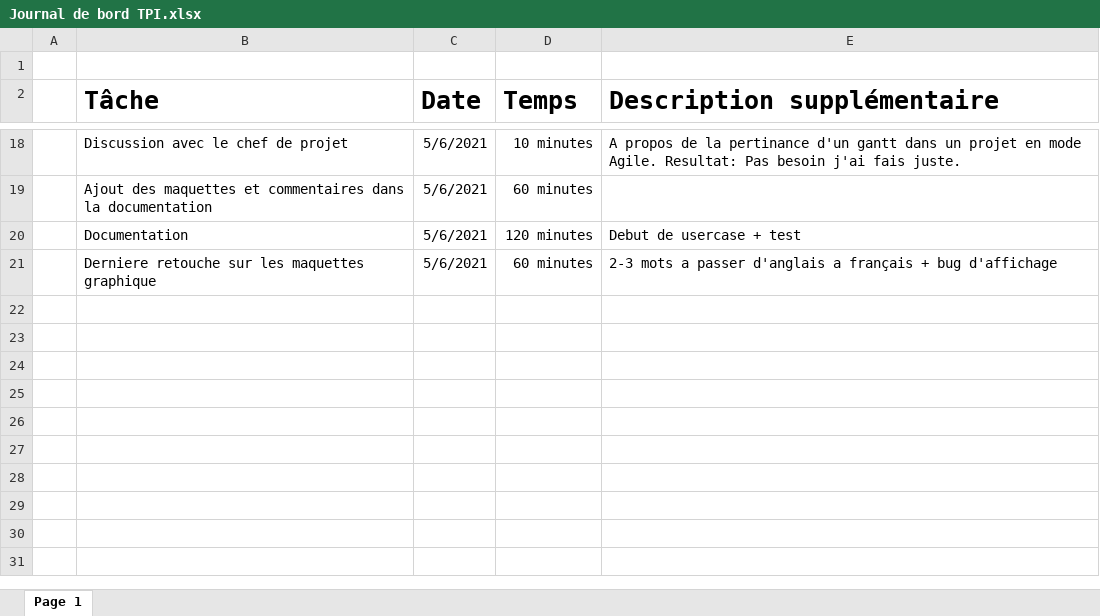
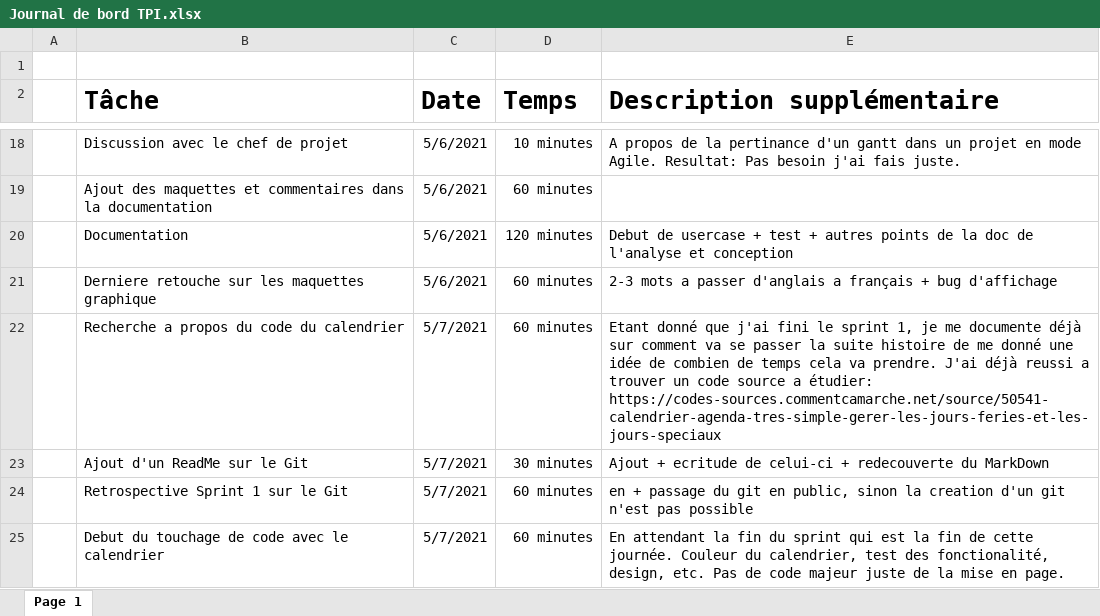
Before and after one commit to keanutrosset/CalendarEnMieux, an Excel workbook: Documentation/Journal de bord TPI.xlsx, sheet Page 1, drawn as a sheet; only a part is shown, gaps mark what is left out; values as stored, in another font and other column widths than the file's, no borders; table styles not drawn; the diff names each change by its address in the sheet, - before the commit and + after, or states it on an @@ line.

Commit message:
Update du journal de bord

```diff
--- a/Documentation/Journal de bord TPI.xlsx (sheet Page 1)
+++ b/Documentation/Journal de bord TPI.xlsx (sheet Page 1)
-E20 (Description supplémentaire): …+ test
+E20 (Description supplémentaire): …+ test + autres points de la doc de l'analyse et conception
+row 22:  | Recherche a propos du code du calendrier | 5/7/2021 | 60 minutes | Etant donné que j'ai fini le sprint 1, je me documente déjà sur comment va se passer la suite histoire de me donné une idée de combien de temps cela va prendre. J'ai déjà reussi a trouver un code source a étudier: https://codes-sources.commentcamarche.net/source/50541-calendrier-agenda-tres-simple-gerer-les-jours-feries-et-les-jours-speciaux
+row 23:  | Ajout d'un ReadMe sur le Git | 5/7/2021 | 30 minutes | Ajout + ecritude de celui-ci + redecouverte du MarkDown
+row 24:  | Retrospective Sprint 1 sur le Git | 5/7/2021 | 60 minutes | en + passage du git en public, sinon la creation d'un git n'est pas possible
+row 25:  | Debut du touchage de code avec le calendrier | 5/7/2021 | 60 minutes | En attendant la fin du sprint qui est la fin de cette journée. Couleur du calendrier, test des fonctionalité, design, etc. Pas de code majeur juste de la mise en page.
```
Also changed, not shown: 1 other file.
